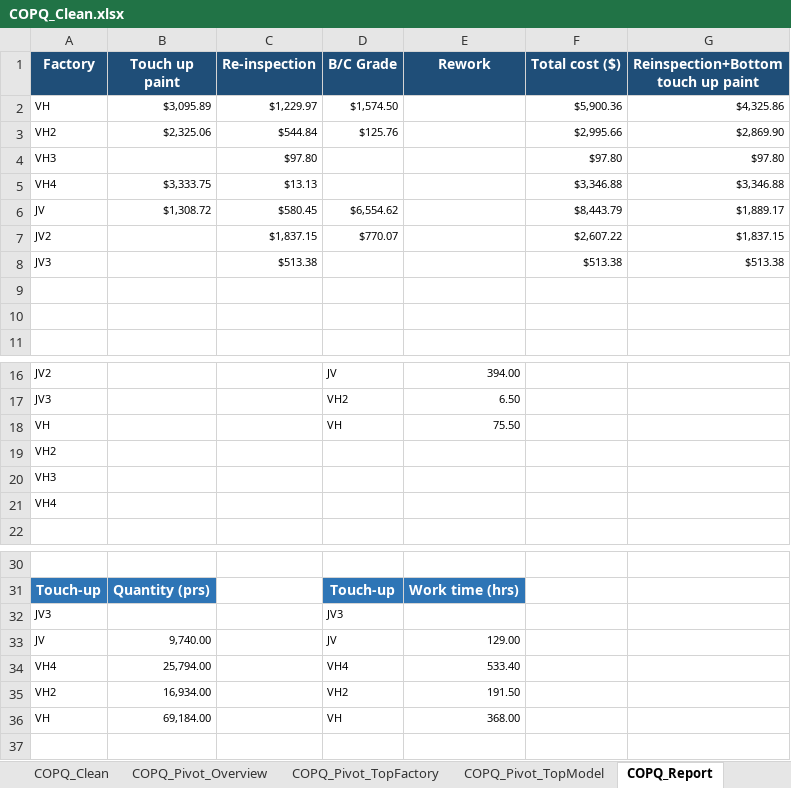
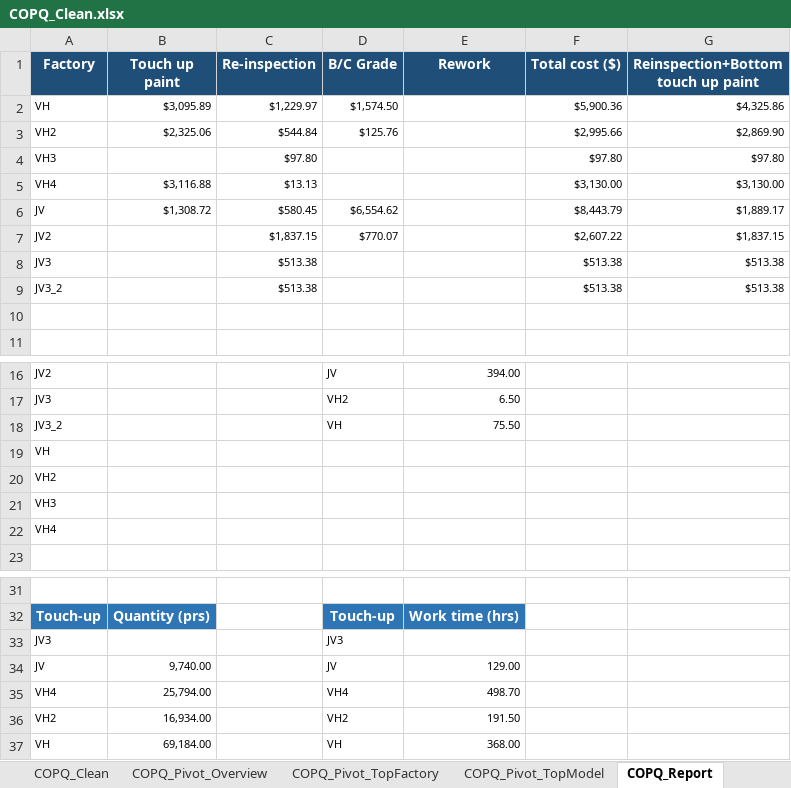
Before and after one commit to fvto/COPQ, an Excel workbook: Output/COPQ_Clean.xlsx, sheet COPQ_Report, drawn as a sheet; only a part is shown, gaps mark what is left out; values as stored, in another font and other column widths than the file's, no borders; addresses are those after the commit; the diff names each change by its address in the sheet, - before the commit and + after, or states it on an @@ line.

```diff
--- a/Output/COPQ_Clean.xlsx (sheet COPQ_Report)
+++ b/Output/COPQ_Clean.xlsx (sheet COPQ_Report)
-B5 (Touch up paint): $3,333.75
+B5 (Touch up paint): $3,116.88
-F5 (Total cost ($)): $3,346.88
+F5 (Total cost ($)): $3,130.00
-G5: $3,346.88
+G5: $3,130.00
-row 9: (empty)
+row 9: JV3_2 |  | $513.38 |  |  | $513.38 | $513.38
-A18 (Factory): VH
+A18 (Factory): JV3_2
+row 19: VH
-E35 (Rework): 533.40
+E35 (Rework): 498.70
```
Also changed, not shown: sheet VH, sheet COPQ_Clean, sheet JV2, sheet COPQ_Pivot_TopModel, sheet JV, sheet COPQ_Pivot_TopFactory, 3 more sheets, other sheet tabs, Database/CoPQ_type_analysis.xlsx, Output/Monthly/2026-08/CoPQ_type_analysis.xlsx, 42 other files.
